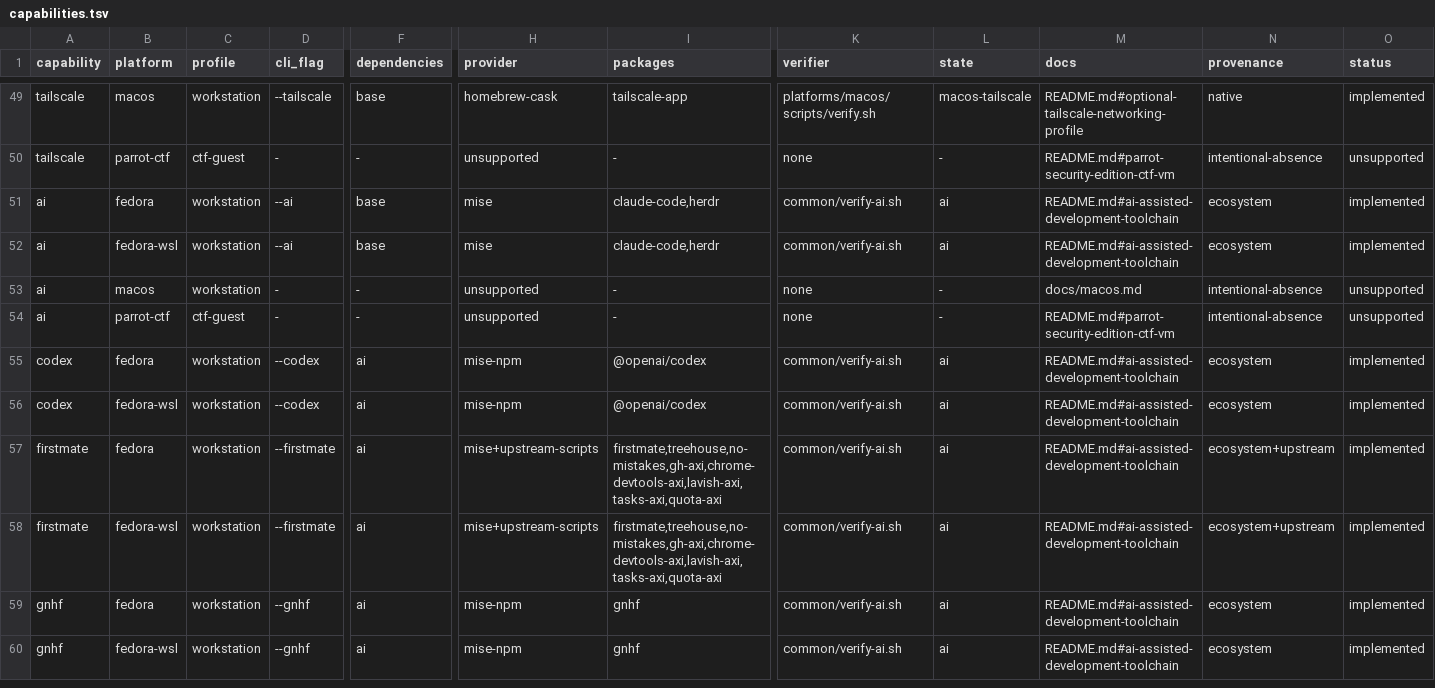
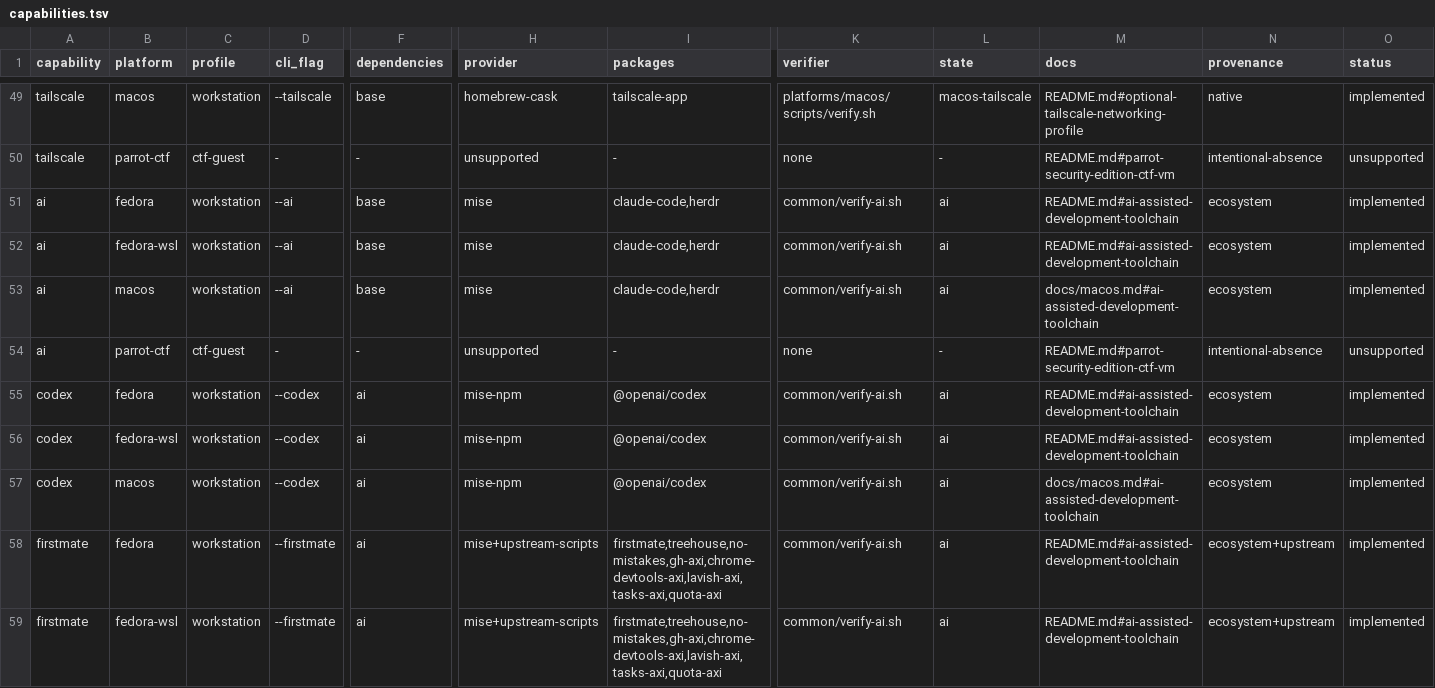
Before and after one commit to KasperElbo/dotfiles, a TSV file: config/capabilities.tsv, drawn as a sheet; only a part is shown, gaps mark what is left out; the shorter side is filled out with more unchanged rows; rows hold the shown columns only; the diff covers the shown part only; the diff names each change by its address in the sheet, - before the commit and + after, or states it on an @@ line.

```diff
--- a/config/capabilities.tsv
+++ b/config/capabilities.tsv
-D53 (cli_flag): -
+D53 (cli_flag): --ai
-F53 (dependencies): -
+F53 (dependencies): base
-H53 (provider): unsupported
+H53 (provider): mise
-I53 (packages): -
+I53 (packages): claude-code,herdr
-K53 (verifier): none
+K53 (verifier): common/verify-ai.sh
-L53 (state): -
+L53 (state): ai
-M53 (docs): docs/macos.md
+M53 (docs): docs/macos.md#ai-assisted-development-toolchain
-N53 (provenance): intentional-absence
+N53 (provenance): ecosystem
-O53 (status): unsupported
+O53 (status): implemented
+row 57: codex | macos | workstation | --codex | ai | mise-npm | @openai/codex | common/verify-ai.sh | ai | docs/macos.md#ai-assisted-development-toolchain | ecosystem | implemented
```
Also changed, not shown: 3 added rows elsewhere in this file, config/install-options.tsv, 13 other files.
